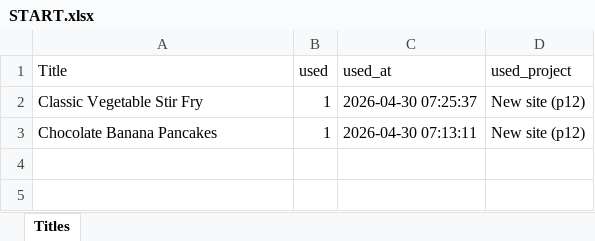
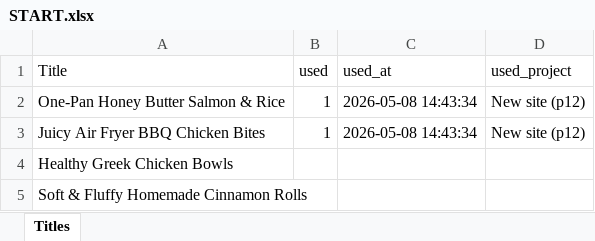
Before and after one commit to nouamanedahhakgit/pt-rest, an Excel workbook: ALL/p12-out/START.xlsx, sheet Titles, drawn as a sheet; values as stored, in another font and other column widths than the file's, no borders; the diff names each change by its address in the sheet, - before the commit and + after, or states it on an @@ line.

```diff
--- a/ALL/p12-out/START.xlsx (sheet Titles)
+++ b/ALL/p12-out/START.xlsx (sheet Titles)
-A2 (Title): Classic Vegetable Stir Fry
+A2 (Title): One-Pan Honey Butter Salmon & Rice
-C2 (used_at): 2026-04-30 07:25:37
+C2 (used_at): 2026-05-08 14:43:34
-A3 (Title): Chocolate Banana Pancakes
+A3 (Title): Juicy Air Fryer BBQ Chicken Bites
-C3 (used_at): 2026-04-30 07:13:11
+C3 (used_at): 2026-05-08 14:43:34
+row 4: Healthy Greek Chicken Bowls
+row 5: Soft & Fluffy Homemade Cinnamon Rolls
```
Also changed, not shown: ALL/p11-out/Recipes.xlsx, ALL/p11-out/START.xlsx, 9 other files.
